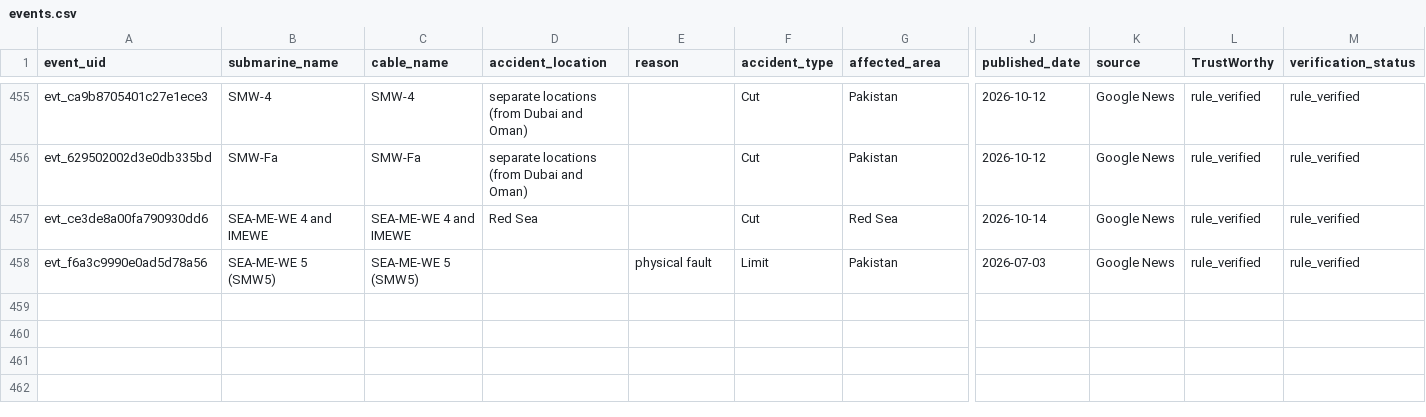
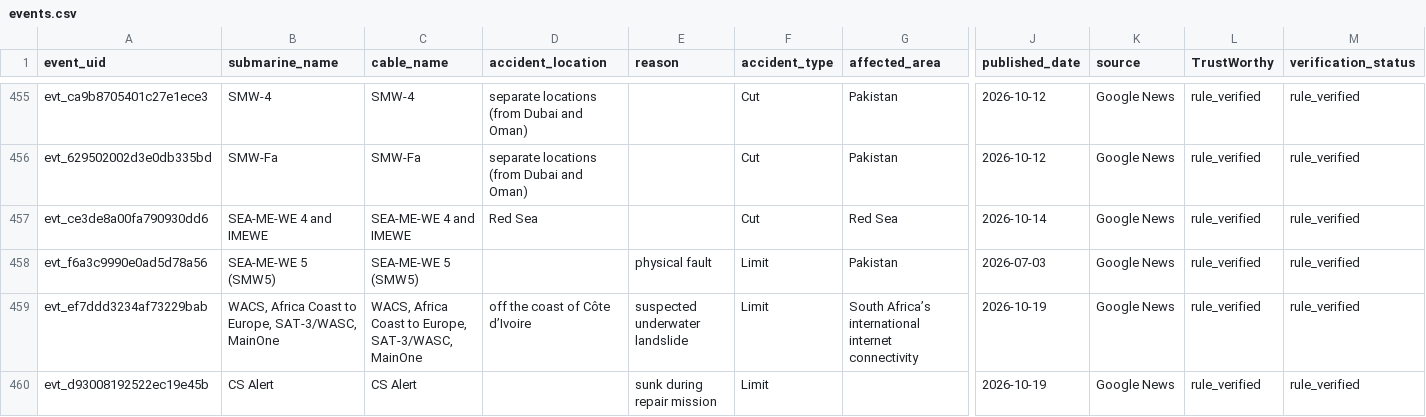
Before and after one commit to li-yang23/submarine-cable-monitor, a CSV file: docs/data/events.csv, drawn as a sheet; only a part is shown, gaps mark what is left out; rows hold the shown columns only; the diff names each change by its address in the sheet, - before the commit and + after, or states it on an @@ line.

```diff
--- a/docs/data/events.csv
+++ b/docs/data/events.csv
+row 459: evt_ef7ddd3234af73229bab | WACS, Africa Coast to Europe, SAT-3/WASC, MainOne | WACS, Africa Coast to Europe, SAT-3/WASC, MainOne | off the coast of Côte d’Ivoire | suspected underwater landslide | Limit | South Africa’s international internet connectivity | 2026-10-19 | Google News | rule_verified | rule_verified
+row 460: evt_d93008192522ec19e45b | CS Alert | CS Alert |  | sunk during repair mission | Limit |  | 2026-10-19 | Google News | rule_verified | rule_verified
```
Also changed, not shown: 4 other files.
